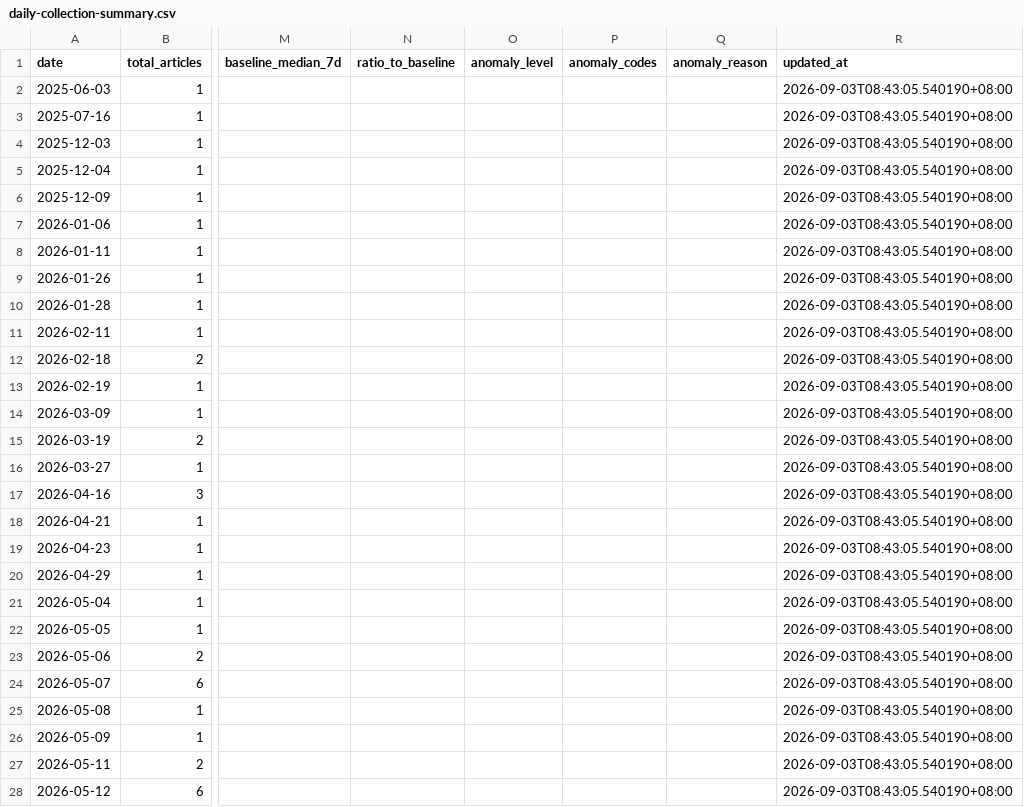
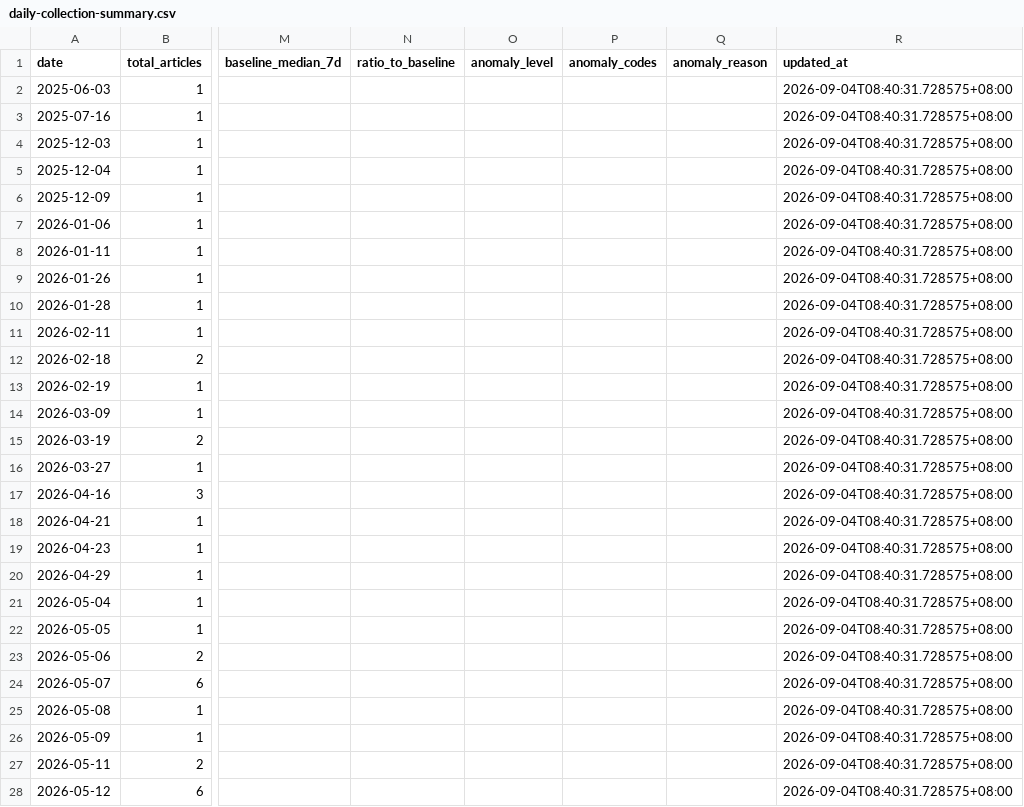
Before and after one commit to wodewoping-png/news-spider, a CSV file: logs/daily-collection-summary.csv, drawn as a sheet; only a part is shown, gaps mark what is left out; the diff covers the shown part only; the diff names each change by its address in the sheet, - before the commit and + after, or states it on an @@ line.

```diff
--- a/logs/daily-collection-summary.csv
+++ b/logs/daily-collection-summary.csv
-R2:R28 (updated_at): 2026-09-03T08:43:05.540190+08:00
+R2:R28 (updated_at): 2026-09-04T08:40:31.728575+08:00
```
Also changed, not shown: 1 added row and 64 edited cells elsewhere in this file, logs/channel-daily-volume.csv, logs/channel-operations.csv, 12 other files.
